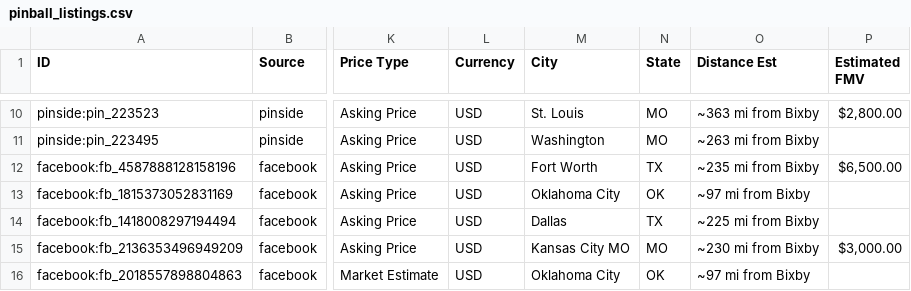
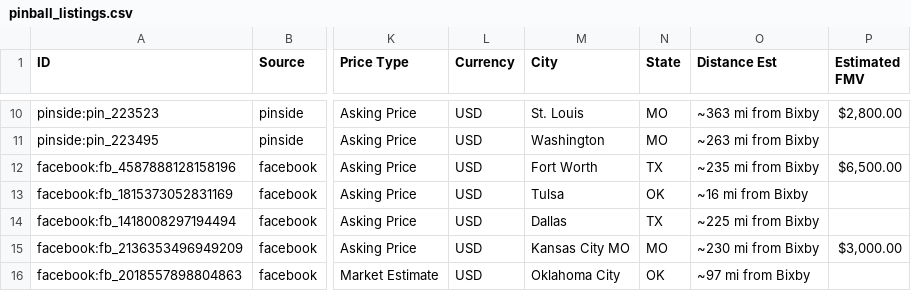
Before and after one commit to farmerboy772/farmerboy772.github.io, a CSV file: pinball_listings.csv, drawn as a sheet; only a part is shown, gaps mark what is left out; the diff covers the shown part only; the diff names each change by its address in the sheet, - before the commit and + after, or states it on an @@ line.

```diff
--- a/pinball_listings.csv
+++ b/pinball_listings.csv
-M13 (City): Oklahoma City
+M13 (City): Tulsa
-O13 (Distance Est): ~97 mi from Bixby
+O13 (Distance Est): ~16 mi from Bixby
```
Also changed, not shown: 2 added rows and 3 removed rows elsewhere in this file, 8 other files.
